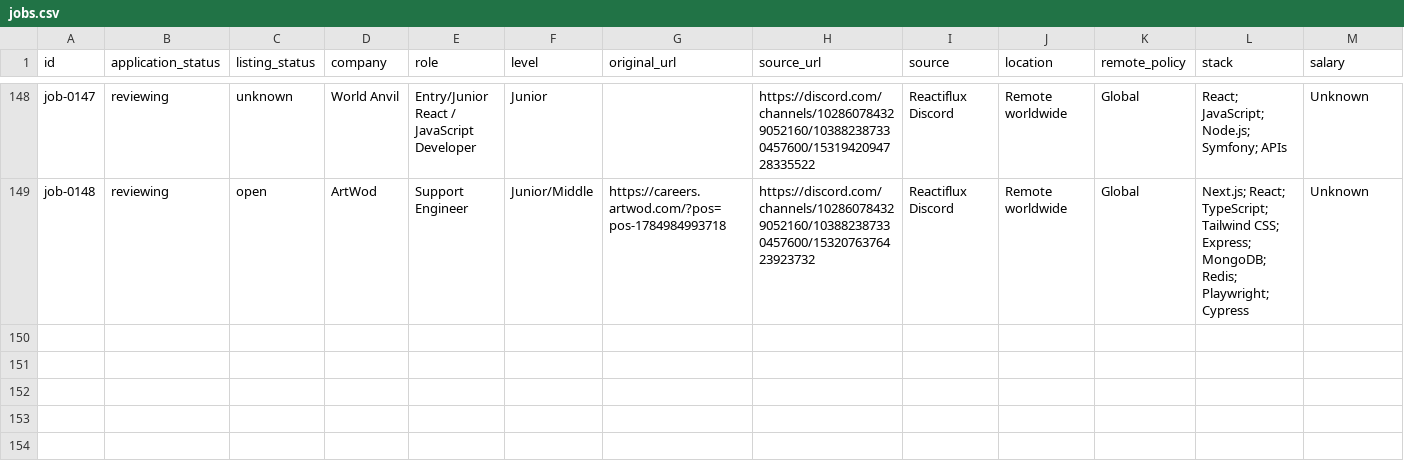
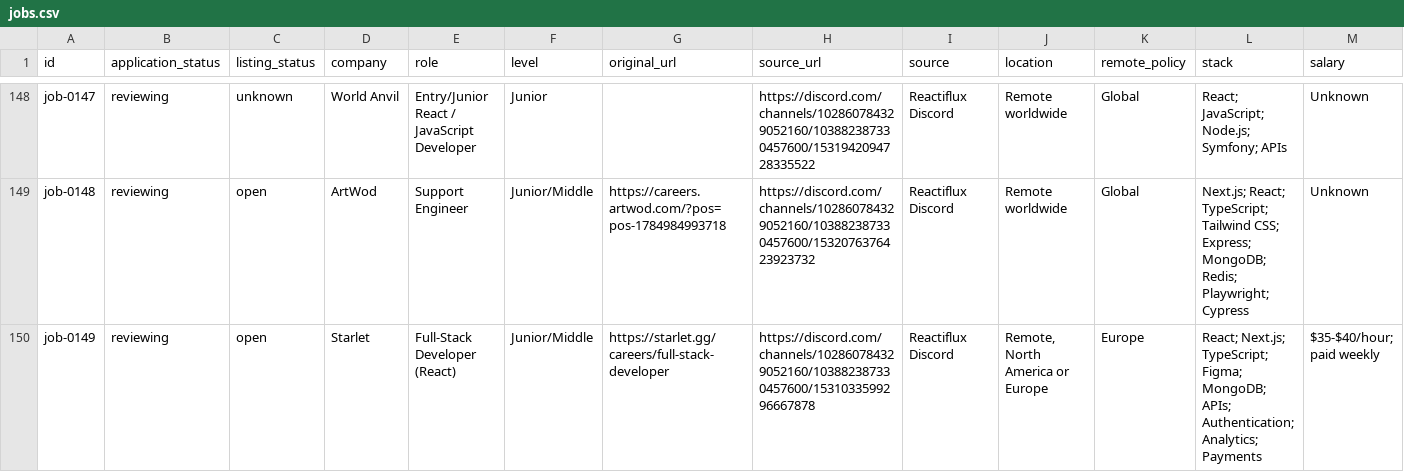
Before and after one commit to stupidkubik/job-searcher, a CSV file: data/jobs.csv, drawn as a sheet; only a part is shown, gaps mark what is left out; rows hold the shown columns only; the diff names each change by its address in the sheet, - before the commit and + after, or states it on an @@ line.

```diff
--- a/data/jobs.csv
+++ b/data/jobs.csv
+row 150: job-0149 | reviewing | open | Starlet | Full-Stack Developer (React) | Junior/Middle | https://starlet.gg/careers/full-stack-developer | https://discord.com/channels/102860784329052160/103882387330457600/1531033599296667878 | Reactiflux Discord | Remote, North America or Europe | Europe | React; Next.js; TypeScript; Figma; MongoDB; APIs; Authentication; Analytics; Payments | $35-$40/hour; paid weekly
```
Also changed, not shown: data/job_sources.csv, 3 other files.
